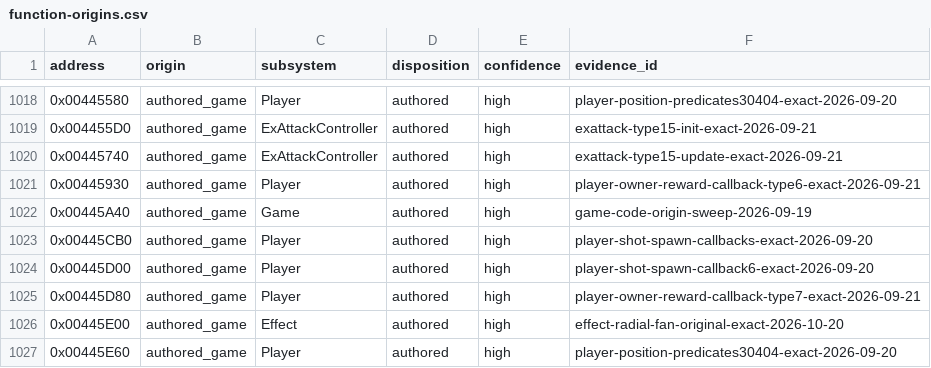
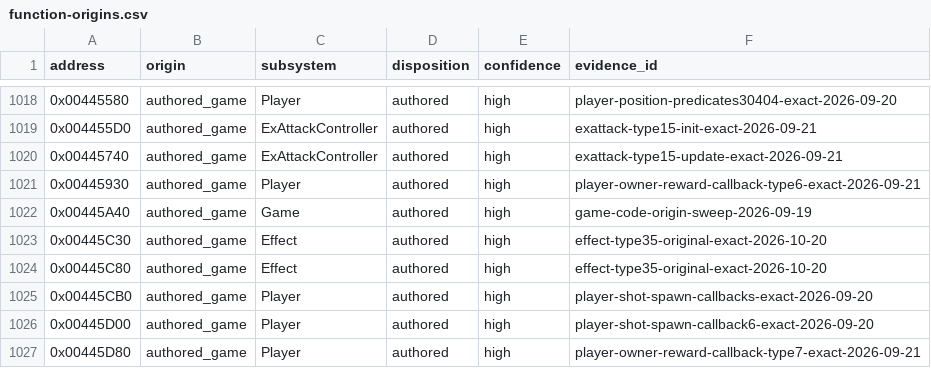
Before and after one commit to N0zoM1z0/th09, a CSV file: config/function-origins.csv, drawn as a sheet; only a part is shown, gaps mark what is left out; the shorter side is filled out with more unchanged rows.

```diff
--- a/config/function-origins.csv
+++ b/config/function-origins.csv
@@ -1022,2 +1022,4 @@ address,origin,subsystem,disposition,confidence,evidence_id
 0x00445A40,authored_game,Game,authored,high,game-code-origin-sweep-2026-09-19
+0x00445C30,authored_game,Effect,authored,high,effect-type35-original-exact-2026-10-20
+0x00445C80,authored_game,Effect,authored,high,effect-type35-original-exact-2026-10-20
 0x00445CB0,authored_game,Player,authored,high,player-shot-spawn-callbacks-exact-2026-09-20
```
Also changed, not shown: config/matches.csv, config/reccmp-functions.csv, 10 other files.
